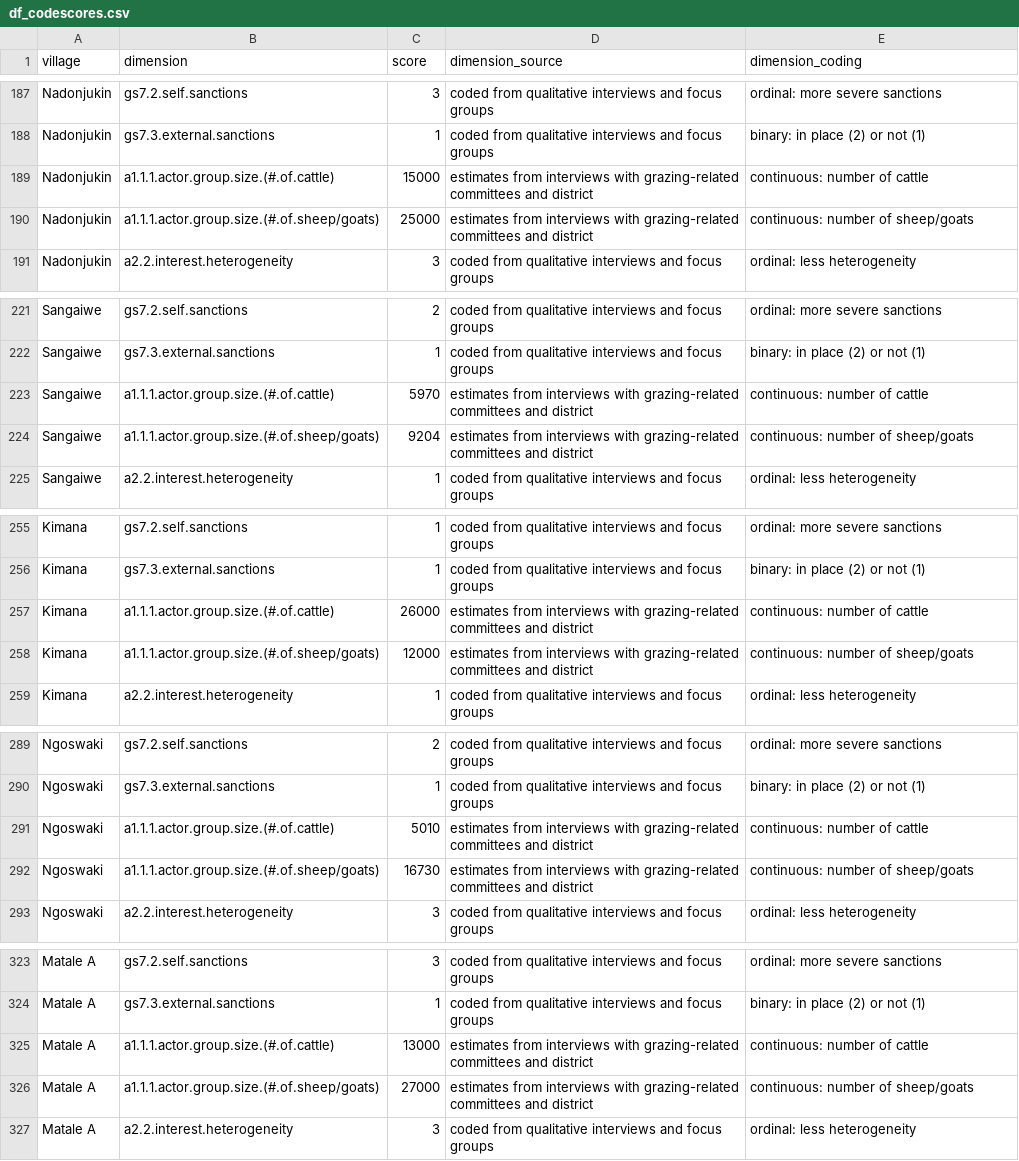
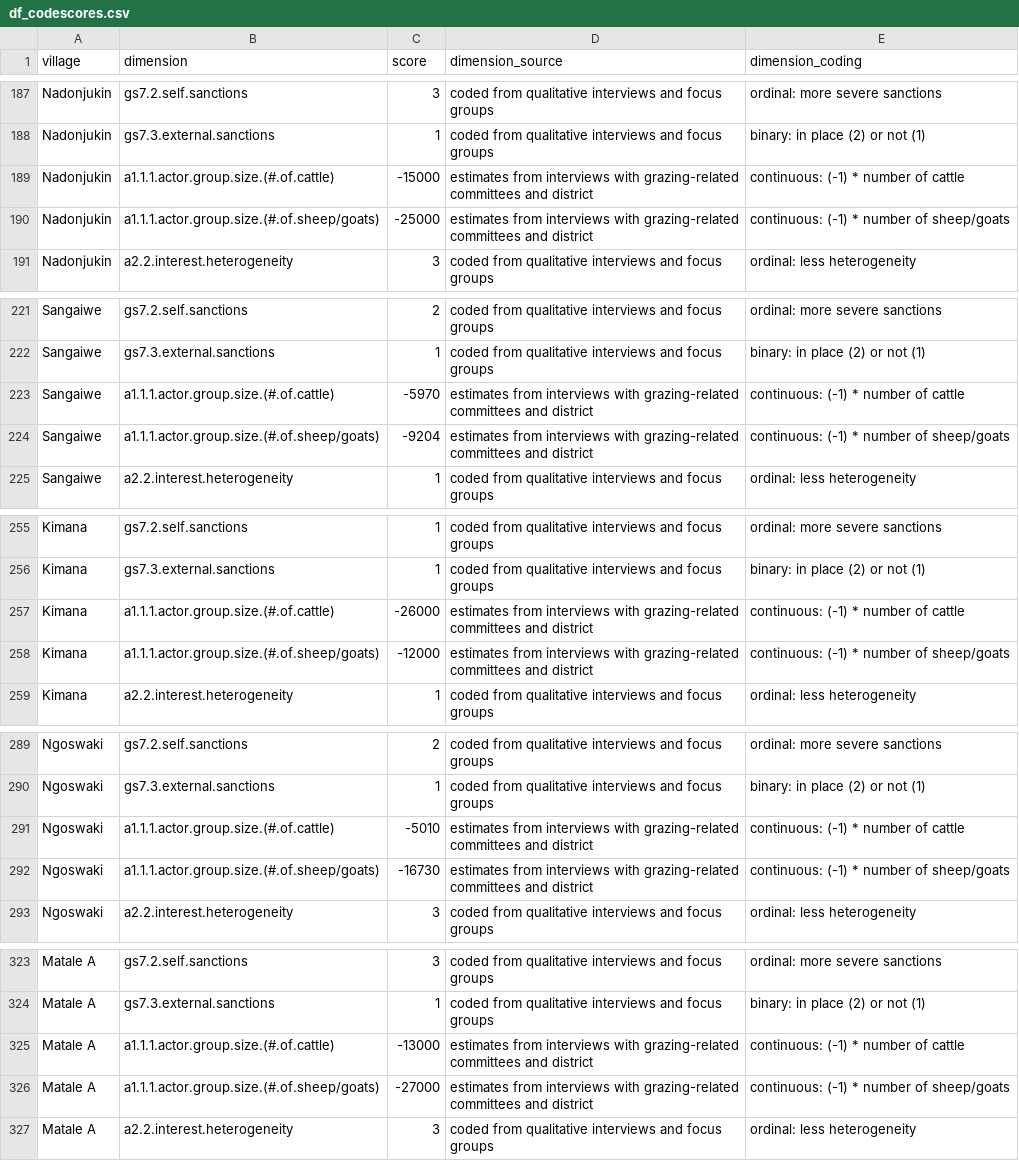
Before and after one commit to stefgehrig/rangeland, a CSV file: data_processed/df_codescores.csv, drawn as a sheet; only a part is shown, gaps mark what is left out; the diff covers the shown part only.

```diff
--- a/data_processed/df_codescores.csv
+++ b/data_processed/df_codescores.csv
@@ -188,4 +188,4 @@ Nadonjukin,gs7.2.self.sanctions,3,coded from qualitative interviews and focus gr
 Nadonjukin,gs7.3.external.sanctions,1,coded from qualitative interviews and focus groups,binary: in place (2) or not (1)
-Nadonjukin,a1.1.1.actor.group.size.(#.of.cattle),15000,estimates from interviews with grazing-related committees and district,continuous: number of cattle
-Nadonjukin,a1.1.1.actor.group.size.(#.of.sheep/goats),25000,estimates from interviews with grazing-related committees and district,continuous: number of sheep/goats
+Nadonjukin,a1.1.1.actor.group.size.(#.of.cattle),-15000,estimates from interviews with grazing-related committees and district,continuous: (-1) * number of cattle
+Nadonjukin,a1.1.1.actor.group.size.(#.of.sheep/goats),-25000,estimates from interviews with grazing-related committees and district,continuous: (-1) * number of sheep/goats
 Nadonjukin,a2.2.interest.heterogeneity,3,coded from qualitative interviews and focus groups,ordinal: less heterogeneity
@@ -222,4 +222,4 @@ Sangaiwe,gs7.2.self.sanctions,2,coded from qualitative interviews and focus grou
 Sangaiwe,gs7.3.external.sanctions,1,coded from qualitative interviews and focus groups,binary: in place (2) or not (1)
-Sangaiwe,a1.1.1.actor.group.size.(#.of.cattle),5970,estimates from interviews with grazing-related committees and district,continuous: number of cattle
-Sangaiwe,a1.1.1.actor.group.size.(#.of.sheep/goats),9204,estimates from interviews with grazing-related committees and district,continuous: number of sheep/goats
+Sangaiwe,a1.1.1.actor.group.size.(#.of.cattle),-5970,estimates from interviews with grazing-related committees and district,continuous: (-1) * number of cattle
+Sangaiwe,a1.1.1.actor.group.size.(#.of.sheep/goats),-9204,estimates from interviews with grazing-related committees and district,continuous: (-1) * number of sheep/goats
 Sangaiwe,a2.2.interest.heterogeneity,1,coded from qualitative interviews and focus groups,ordinal: less heterogeneity
@@ -256,4 +256,4 @@ Kimana,gs7.2.self.sanctions,1,coded from qualitative interviews and focus groups
 Kimana,gs7.3.external.sanctions,1,coded from qualitative interviews and focus groups,binary: in place (2) or not (1)
-Kimana,a1.1.1.actor.group.size.(#.of.cattle),26000,estimates from interviews with grazing-related committees and district,continuous: number of cattle
-Kimana,a1.1.1.actor.group.size.(#.of.sheep/goats),12000,estimates from interviews with grazing-related committees and district,continuous: number of sheep/goats
+Kimana,a1.1.1.actor.group.size.(#.of.cattle),-26000,estimates from interviews with grazing-related committees and district,continuous: (-1) * number of cattle
+Kimana,a1.1.1.actor.group.size.(#.of.sheep/goats),-12000,estimates from interviews with grazing-related committees and district,continuous: (-1) * number of sheep/goats
 Kimana,a2.2.interest.heterogeneity,1,coded from qualitative interviews and focus groups,ordinal: less heterogeneity
@@ -290,4 +290,4 @@ Ngoswaki,gs7.2.self.sanctions,2,coded from qualitative interviews and focus grou
 Ngoswaki,gs7.3.external.sanctions,1,coded from qualitative interviews and focus groups,binary: in place (2) or not (1)
-Ngoswaki,a1.1.1.actor.group.size.(#.of.cattle),5010,estimates from interviews with grazing-related committees and district,continuous: number of cattle
-Ngoswaki,a1.1.1.actor.group.size.(#.of.sheep/goats),16730,estimates from interviews with grazing-related committees and district,continuous: number of sheep/goats
+Ngoswaki,a1.1.1.actor.group.size.(#.of.cattle),-5010,estimates from interviews with grazing-related committees and district,continuous: (-1) * number of cattle
+Ngoswaki,a1.1.1.actor.group.size.(#.of.sheep/goats),-16730,estimates from interviews with grazing-related committees and district,continuous: (-1) * number of sheep/goats
 Ngoswaki,a2.2.interest.heterogeneity,3,coded from qualitative interviews and focus groups,ordinal: less heterogeneity
@@ -324,4 +324,4 @@ Matale A,gs7.2.self.sanctions,3,coded from qualitative interviews and focus grou
 Matale A,gs7.3.external.sanctions,1,coded from qualitative interviews and focus groups,binary: in place (2) or not (1)
-Matale A,a1.1.1.actor.group.size.(#.of.cattle),13000,estimates from interviews with grazing-related committees and district,continuous: number of cattle
-Matale A,a1.1.1.actor.group.size.(#.of.sheep/goats),27000,estimates from interviews with grazing-related committees and district,continuous: number of sheep/goats
+Matale A,a1.1.1.actor.group.size.(#.of.cattle),-13000,estimates from interviews with grazing-related committees and district,continuous: (-1) * number of cattle
+Matale A,a1.1.1.actor.group.size.(#.of.sheep/goats),-27000,estimates from interviews with grazing-related committees and district,continuous: (-1) * number of sheep/goats
 Matale A,a2.2.interest.heterogeneity,3,coded from qualitative interviews and focus groups,ordinal: less heterogeneity
```
Also changed, not shown: 52 edited cells elsewhere in this file, 3 other files.
